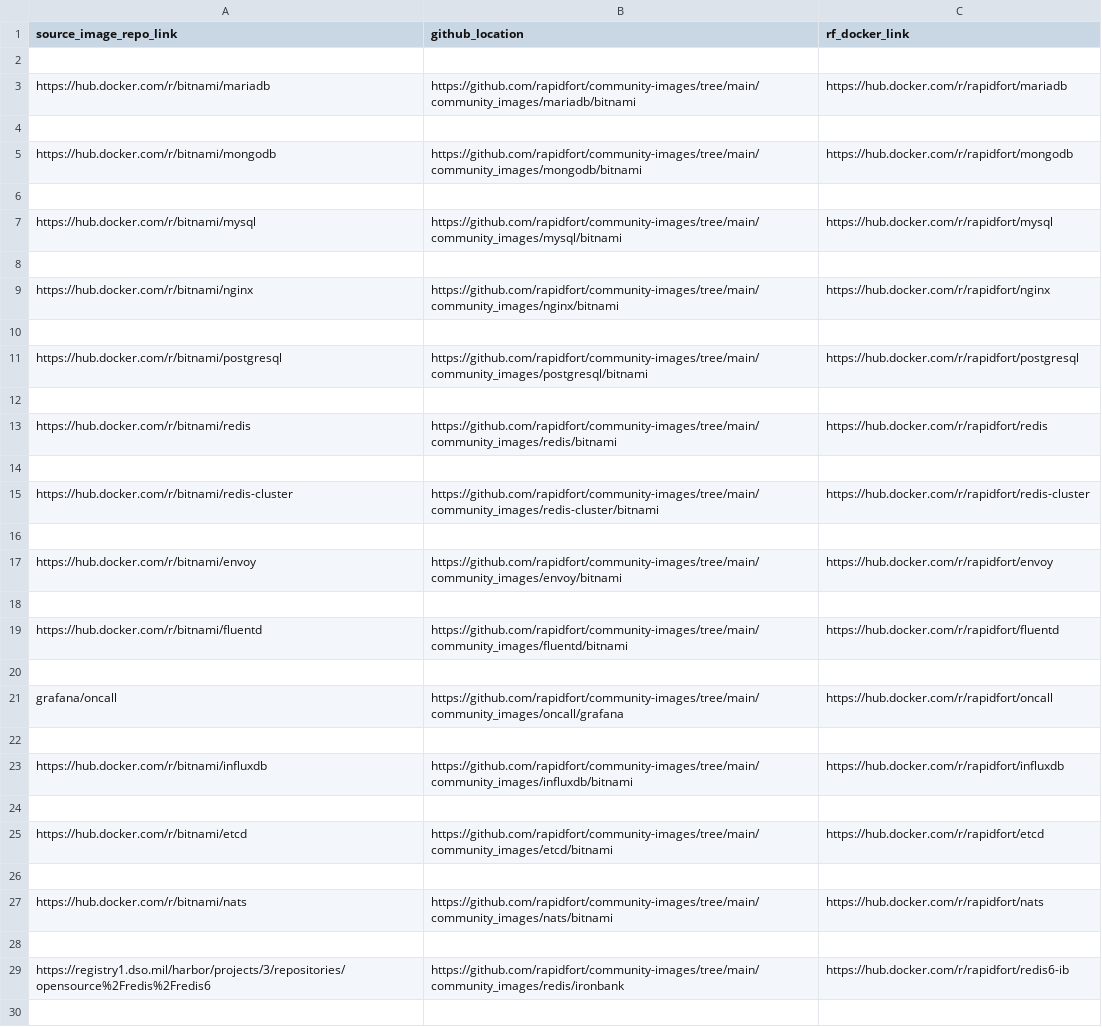
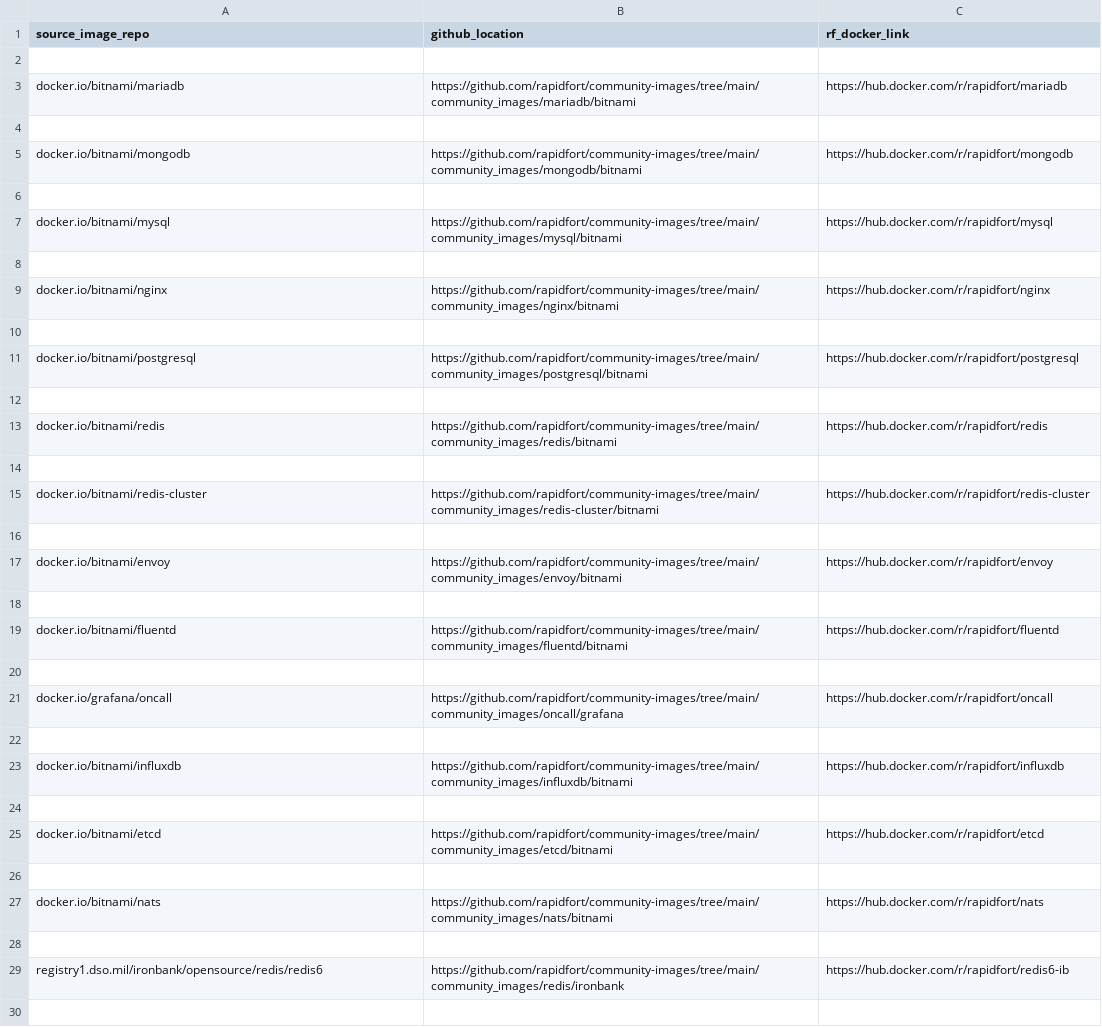
Before and after one commit to mridul549/community-images, a CSV file: frontrow.csv, drawn as a sheet; only a part is shown; the diff covers the shown part only.

```diff
--- a/frontrow.csv
+++ b/frontrow.csv
@@ -1,30 +1,30 @@
-source_image_repo_link, github_location, rf_docker_link
+source_image_repo, github_location, rf_docker_link
 
-https://hub.docker.com/r/bitnami/mariadb, https://github.com/rapidfort/community-images/tree/main/community_images/mariadb/bitnami, https://hub.docker.com/r/rapidfort/mariadb
+docker.io/bitnami/mariadb, https://github.com/rapidfort/community-images/tree/main/community_images/mariadb/bitnami, https://hub.docker.com/r/rapidfort/mariadb
 
-https://hub.docker.com/r/bitnami/mongodb, https://github.com/rapidfort/community-images/tree/main/community_images/mongodb/bitnami, https://hub.docker.com/r/rapidfort/mongodb
+docker.io/bitnami/mongodb, https://github.com/rapidfort/community-images/tree/main/community_images/mongodb/bitnami, https://hub.docker.com/r/rapidfort/mongodb
 
-https://hub.docker.com/r/bitnami/mysql, https://github.com/rapidfort/community-images/tree/main/community_images/mysql/bitnami, https://hub.docker.com/r/rapidfort/mysql
+docker.io/bitnami/mysql, https://github.com/rapidfort/community-images/tree/main/community_images/mysql/bitnami, https://hub.docker.com/r/rapidfort/mysql
 
-https://hub.docker.com/r/bitnami/nginx, https://github.com/rapidfort/community-images/tree/main/community_images/nginx/bitnami, https://hub.docker.com/r/rapidfort/nginx
+docker.io/bitnami/nginx, https://github.com/rapidfort/community-images/tree/main/community_images/nginx/bitnami, https://hub.docker.com/r/rapidfort/nginx
 
-https://hub.docker.com/r/bitnami/postgresql, https://github.com/rapidfort/community-images/tree/main/community_images/postgresql/bitnami, https://hub.docker.com/r/rapidfort/postgresql
+docker.io/bitnami/postgresql, https://github.com/rapidfort/community-images/tree/main/community_images/postgresql/bitnami, https://hub.docker.com/r/rapidfort/postgresql
 
-https://hub.docker.com/r/bitnami/redis, https://github.com/rapidfort/community-images/tree/main/community_images/redis/bitnami, https://hub.docker.com/r/rapidfort/redis
+docker.io/bitnami/redis, https://github.com/rapidfort/community-images/tree/main/community_images/redis/bitnami, https://hub.docker.com/r/rapidfort/redis
 
-https://hub.docker.com/r/bitnami/redis-cluster, https://github.com/rapidfort/community-images/tree/main/community_images/redis-cluster/bitnami, https://hub.docker.com/r/rapidfort/redis-cluster
+docker.io/bitnami/redis-cluster, https://github.com/rapidfort/community-images/tree/main/community_images/redis-cluster/bitnami, https://hub.docker.com/r/rapidfort/redis-cluster
 
-https://hub.docker.com/r/bitnami/envoy, https://github.com/rapidfort/community-images/tree/main/community_images/envoy/bitnami, https://hub.docker.com/r/rapidfort/envoy
+docker.io/bitnami/envoy, https://github.com/rapidfort/community-images/tree/main/community_images/envoy/bitnami, https://hub.docker.com/r/rapidfort/envoy
 
-https://hub.docker.com/r/bitnami/fluentd, https://github.com/rapidfort/community-images/tree/main/community_images/fluentd/bitnami, https://hub.docker.com/r/rapidfort/fluentd
+docker.io/bitnami/fluentd, https://github.com/rapidfort/community-images/tree/main/community_images/fluentd/bitnami, https://hub.docker.com/r/rapidfort/fluentd
 
-grafana/oncall, https://github.com/rapidfort/community-images/tree/main/community_images/oncall/grafana, https://hub.docker.com/r/rapidfort/oncall
+docker.io/grafana/oncall, https://github.com/rapidfort/community-images/tree/main/community_images/oncall/grafana, https://hub.docker.com/r/rapidfort/oncall
 
-https://hub.docker.com/r/bitnami/influxdb, https://github.com/rapidfort/community-images/tree/main/community_images/influxdb/bitnami, https://hub.docker.com/r/rapidfort/influxdb
+docker.io/bitnami/influxdb, https://github.com/rapidfort/community-images/tree/main/community_images/influxdb/bitnami, https://hub.docker.com/r/rapidfort/influxdb
 
-https://hub.docker.com/r/bitnami/etcd, https://github.com/rapidfort/community-images/tree/main/community_images/etcd/bitnami, https://hub.docker.com/r/rapidfort/etcd
+docker.io/bitnami/etcd, https://github.com/rapidfort/community-images/tree/main/community_images/etcd/bitnami, https://hub.docker.com/r/rapidfort/etcd
 
-https://hub.docker.com/r/bitnami/nats, https://github.com/rapidfort/community-images/tree/main/community_images/nats/bitnami, https://hub.docker.com/r/rapidfort/nats
+docker.io/bitnami/nats, https://github.com/rapidfort/community-images/tree/main/community_images/nats/bitnami, https://hub.docker.com/r/rapidfort/nats
 
-https://registry1.dso.mil/harbor/projects/3/repositories/opensource%2Fredis%2Fredis6, https://github.com/rapidfort/community-images/tree/main/community_images/redis/ironbank, https://hub.docker.com/r/rapidfort/redis6-ib
+registry1.dso.mil/ironbank/opensource/redis/redis6, https://github.com/rapidfort/community-images/tree/main/community_images/redis/ironbank, https://hub.docker.com/r/rapidfort/redis6-ib
 
```
Also changed, not shown: 4 edited cells elsewhere in this file, 18 other files.
